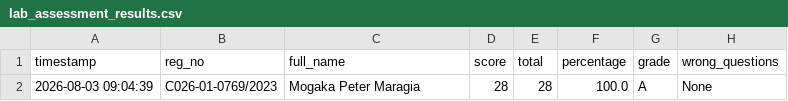
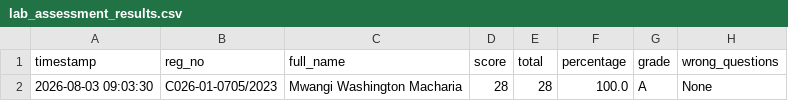
Before and after one commit to sirrom/4th-year-assignments-, a CSV file: lab_results/lab_assessment_results.csv, drawn as a sheet; only a part is shown; the diff names each change by its address in the sheet, - before the commit and + after, or states it on an @@ line.

Commit message:
Result: C026-01-0705/2023 28/28 Grade A

```diff
--- a/lab_results/lab_assessment_results.csv
+++ b/lab_results/lab_assessment_results.csv
-A2 (timestamp): 2026-08-03 09:04:39
+A2 (timestamp): 2026-08-03 09:03:30
-B2 (reg_no): C026-01-0769/2023
+B2 (reg_no): C026-01-0705/2023
-C2 (full_name): Mogaka Peter Maragia
+C2 (full_name): Mwangi Washington Macharia
```
